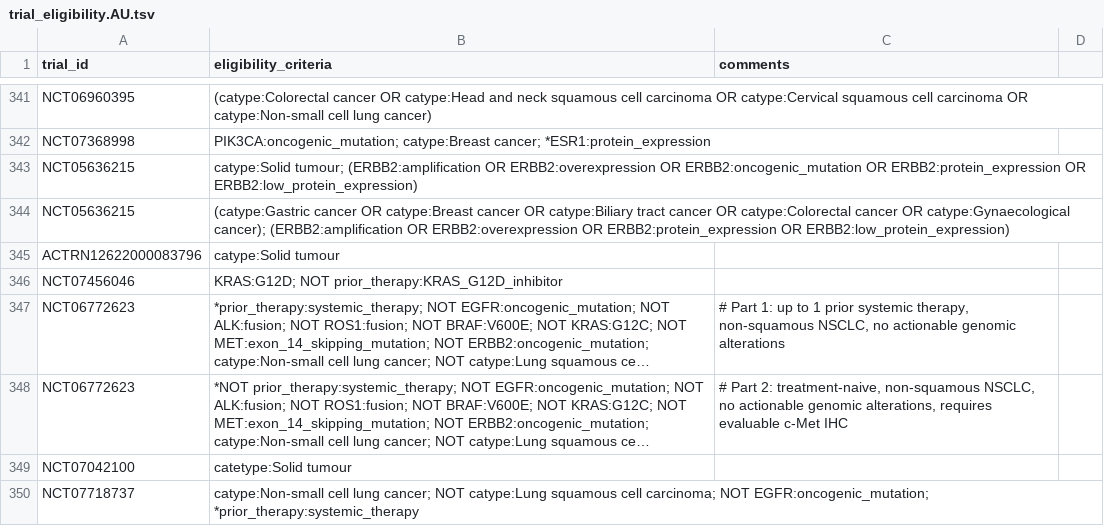
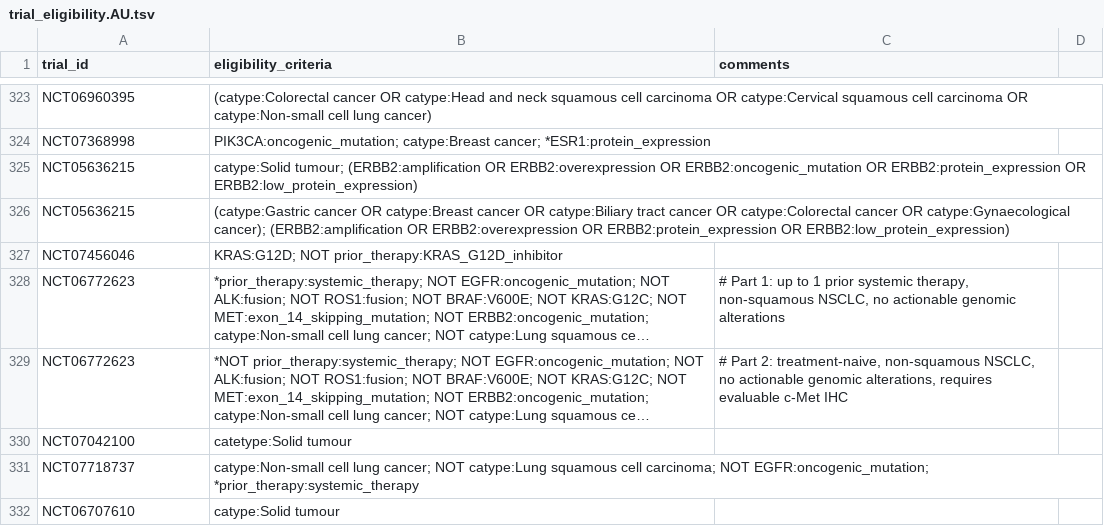
Before and after one commit to fpylin/POTTR, a TSV file: data/trial_eligibility.AU.tsv, drawn as a sheet; only a part is shown, gaps mark what is left out; the shorter side is filled out with more unchanged rows; long unchanged cells end in …; the diff covers the shown part only.

```diff
--- a/data/trial_eligibility.AU.tsv
+++ b/data/trial_eligibility.AU.tsv
@@ -344,3 +326,2 @@ NCT05636215	catype:Solid tumour; (ERBB2:amplification OR ERBB2:overexpression OR
 NCT05636215	(catype:Gastric cancer OR catype:Breast cancer OR catype:Biliary tract cancer OR catype:Colorectal cancer OR catype:Gynaecological cancer); (ERBB2:amplification OR ERBB2:overexpression OR ERBB2:protein_expression OR ERBB2:low_protein_expression)
-ACTRN12622000083796	catype:Solid tumour
 NCT07456046	KRAS:G12D; NOT prior_therapy:KRAS_G12D_inhibitor
```
Also changed, not shown: 1 added row and 19 removed rows elsewhere in this file, 3 other files.
